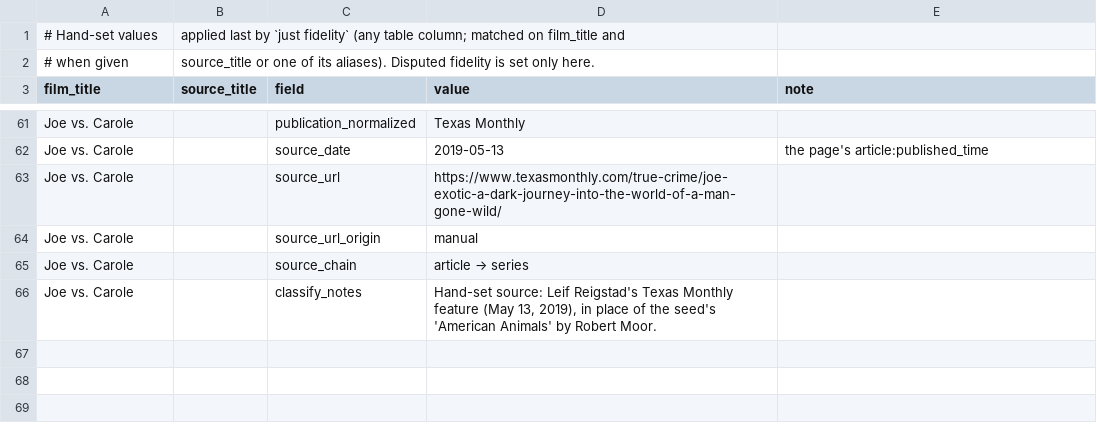
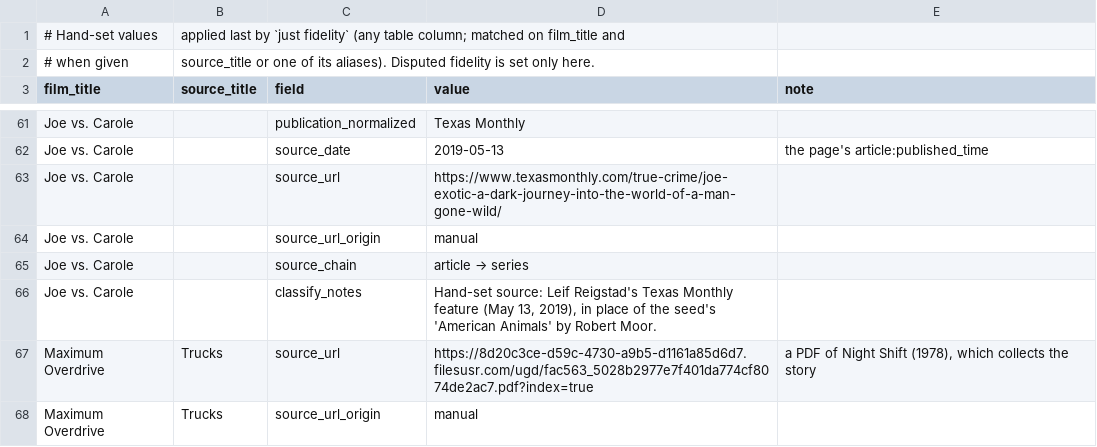
Before and after one commit to altosaar/longform-adaptations, a CSV file: data/overrides.csv, drawn as a sheet; only a part is shown, gaps mark what is left out.

```diff
--- a/data/overrides.csv
+++ b/data/overrides.csv
@@ -66 +66,3 @@ Joe vs. Carole,,source_chain,article → series,
 Joe vs. Carole,,classify_notes,"Hand-set source: Leif Reigstad's Texas Monthly feature (May 13, 2019), in place of the seed's 'American Animals' by Robert Moor.",
+Maximum Overdrive,Trucks,source_url,https://8d20c3ce-d59c-4730-a9b5-d1161a85d6d7.filesusr.com/ugd/fac563_5028b2977e7f401da774cf8074de2ac7.pdf?index=true,"a PDF of Night Shift (1978), which collects the story"
+Maximum Overdrive,Trucks,source_url_origin,manual,
```
Also changed, not shown: adaptations.csv, 2 other files.
